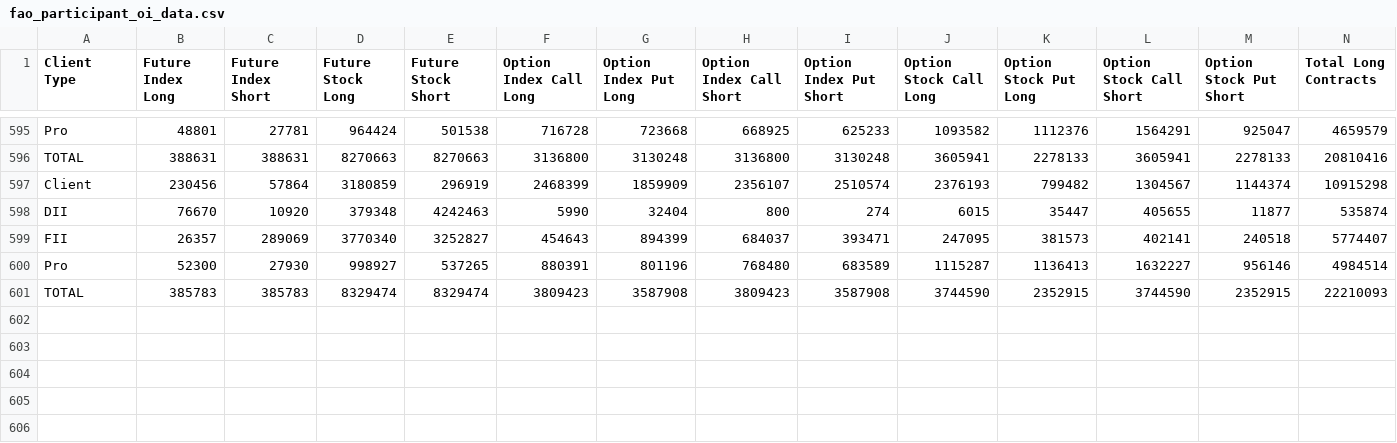
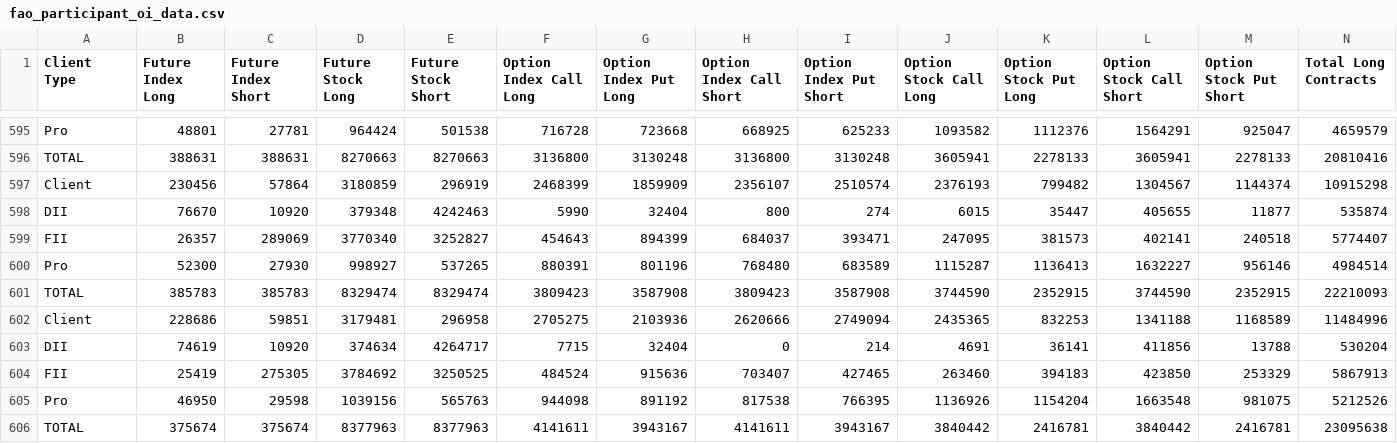
Before and after one commit to tsrajpurohit/FIIDIIParticipants, a CSV file: fao_participant_oi_data.csv, drawn as a sheet; only a part is shown, gaps mark what is left out; rows hold the shown columns only; the diff names each change by its address in the sheet, - before the commit and + after, or states it on an @@ line.

```diff
--- a/fao_participant_oi_data.csv
+++ b/fao_participant_oi_data.csv
+row 602: Client | 228686 | 59851 | 3179481 | 296958 | 2705275 | 2103936 | 2620666 | 2749094 | 2435365 | 832253 | 1341188 | 1168589 | 11484996
+row 603: DII | 74619 | 10920 | 374634 | 4264717 | 7715 | 32404 | 0 | 214 | 4691 | 36141 | 411856 | 13788 | 530204
+row 604: FII | 25419 | 275305 | 3784692 | 3250525 | 484524 | 915636 | 703407 | 427465 | 263460 | 394183 | 423850 | 253329 | 5867913
+row 605: Pro | 46950 | 29598 | 1039156 | 565763 | 944098 | 891192 | 817538 | 766395 | 1136926 | 1154204 | 1663548 | 981075 | 5212526
+row 606: TOTAL | 375674 | 375674 | 8377963 | 8377963 | 4141611 | 3943167 | 4141611 | 3943167 | 3840442 | 2416781 | 3840442 | 2416781 | 23095638
```
